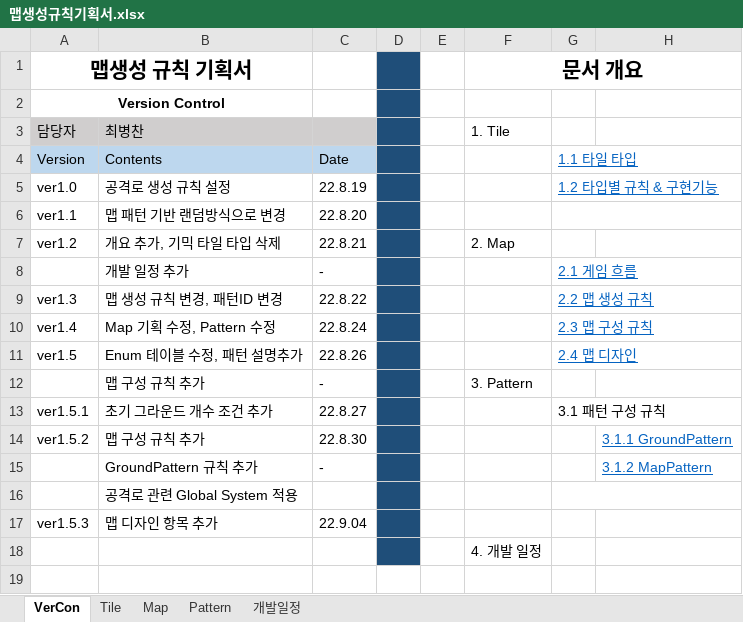
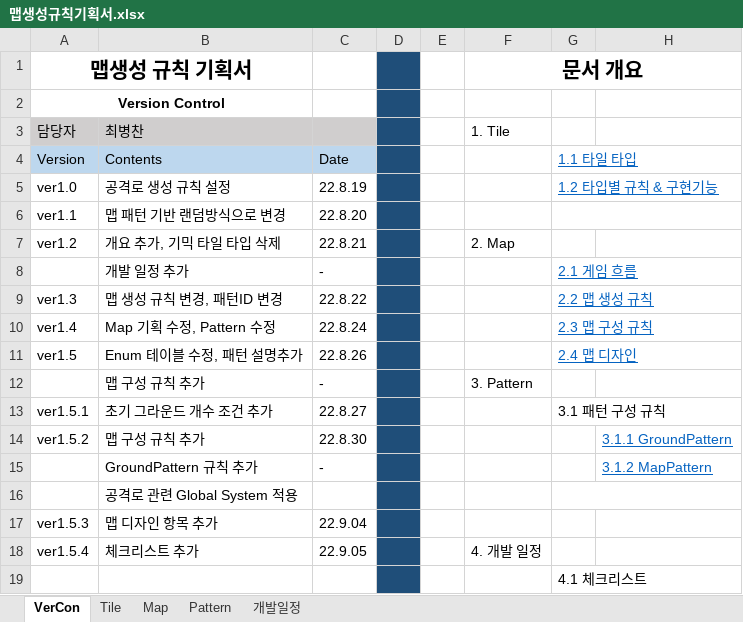
Before and after one commit to ChoWook/PlumTowerDefecne, an Excel workbook: Design/맵생성규칙기획서.xlsx, sheet VerCon, drawn as a sheet; values as stored, in another font and other column widths than the file's, no borders; removed rows and columns are numbered as before the commit, all else as after; the diff names each change by its address in the sheet, - before the commit and + after, or states it on an @@ line.

Commit message:
최병찬 체크리스트 추가
맵 생성기획서
개발일정에 체크리스트 추가

```diff
--- a/Design/맵생성규칙기획서.xlsx (sheet VerCon)
+++ b/Design/맵생성규칙기획서.xlsx (sheet VerCon)
-row 18:  |  |  |  |  | 4. 개발 일정
+row 18: ver1.5.4 | 체크리스트 추가 | 22.9.05 |  |  | 4. 개발 일정
+row 19:  |  |  |  |  |  | 4.1 체크리스트
```
Also changed, not shown: sheet 개발일정, charts or pictures.
